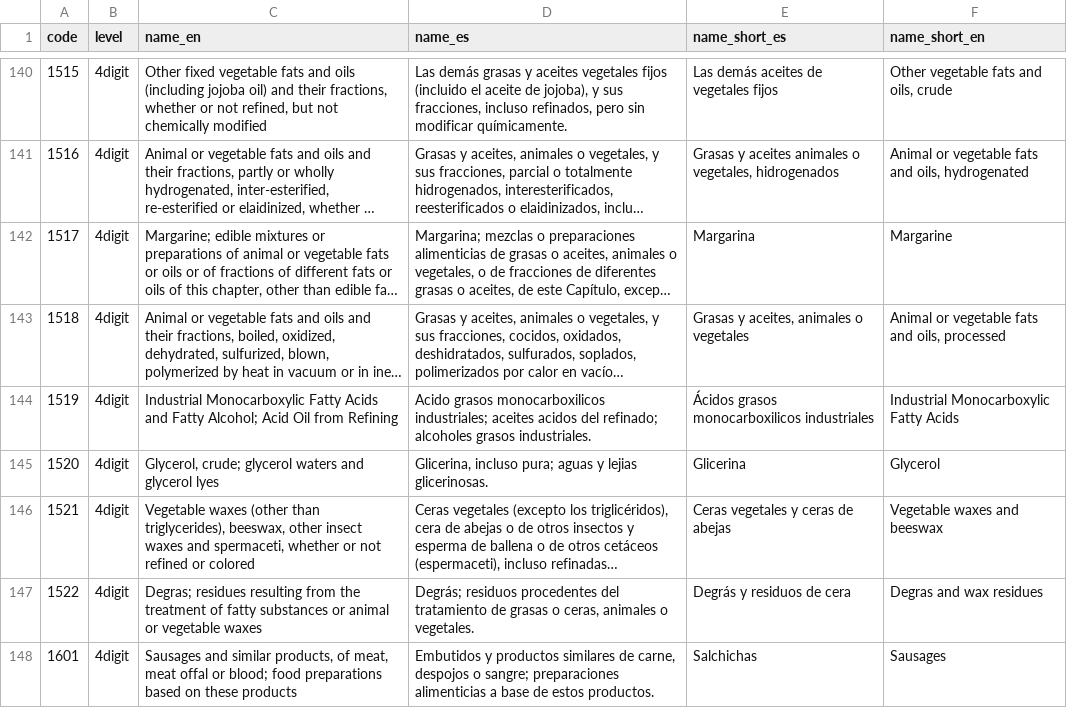
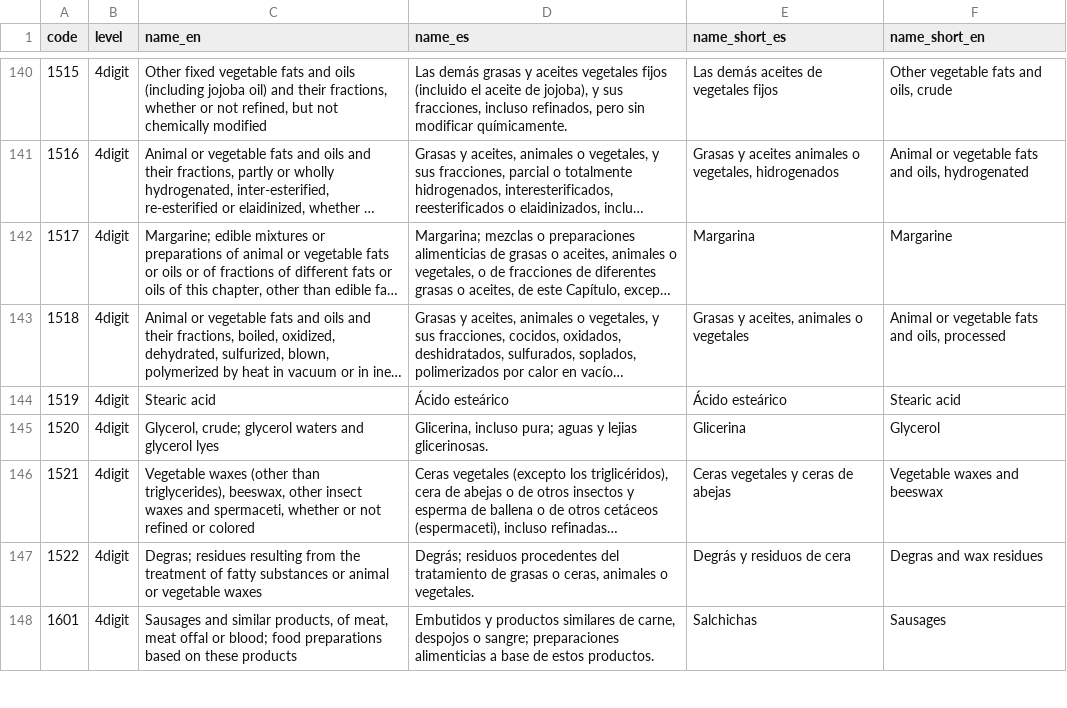
Before and after one commit to cid-harvard/classifications, a TSV file: product/HS/Colombia_Prospedia/in/HS_hierarchy_master - Names.tsv, drawn as a sheet; only a part is shown, gaps mark what is left out; long unchanged cells end in …; the diff names each change by its address in the sheet, - before the commit and + after, or states it on an @@ line.

```diff
--- a/product/HS/Colombia_Prospedia/in/HS_hierarchy_master - Names.tsv
+++ b/product/HS/Colombia_Prospedia/in/HS_hierarchy_master - Names.tsv
-C144 (name_en): Industrial Monocarboxylic Fatty Acids and Fatty Alcohol; Acid Oil from Refining
+C144 (name_en): Stearic acid
-D144 (name_es): Acido grasos monocarboxilicos industriales; aceites acidos del refinado; alcoholes grasos industriales.
+D144 (name_es): Ácido esteárico
-E144 (name_short_es): Ácidos grasos monocarboxilicos industriales
+E144 (name_short_es): Ácido esteárico
-F144 (name_short_en): Industrial Monocarboxylic Fatty Acids
+F144 (name_short_en): Stearic acid
```
Also changed, not shown: product/HS/Colombia_Prospedia/out/products_colombia_prospedia.csv, 1 other file.
